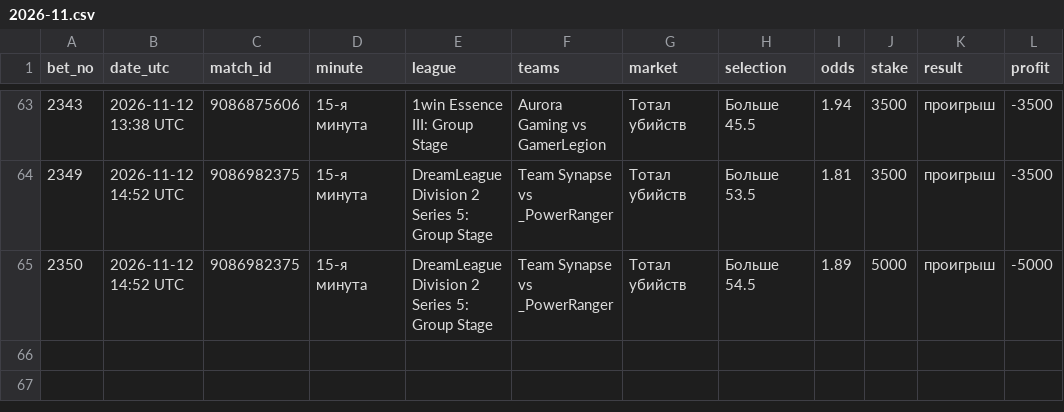
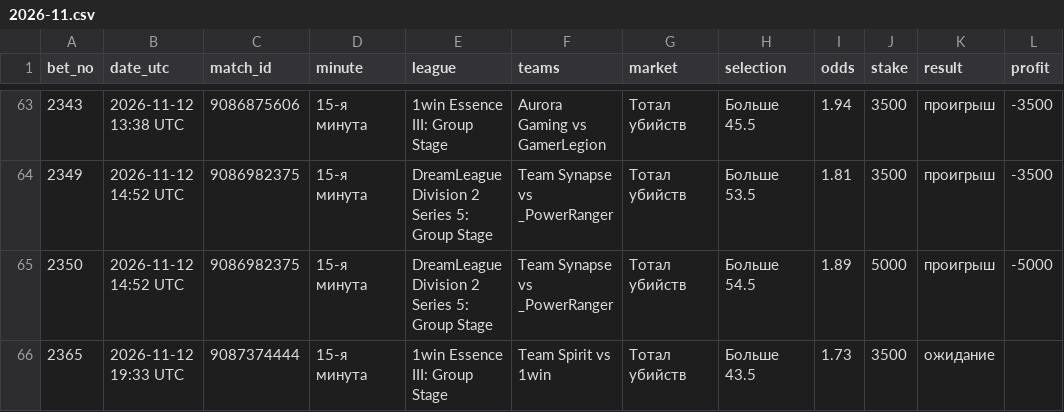
Before and after one commit to betsaipro-predictions/betsaipro-predictions, a CSV file: bets/2026-11.csv, drawn as a sheet; only a part is shown, gaps mark what is left out; the diff names each change by its address in the sheet, - before the commit and + after, or states it on an @@ line.

```diff
--- a/bets/2026-11.csv
+++ b/bets/2026-11.csv
+row 66: 2365 | 2026-11-12 19:33 UTC | 9087374444 | 15-я минута | 1win Essence III: Group Stage | Team Spirit vs 1win | Тотал убийств | Больше 43.5 | 1.73 | 3500 | ожидание
```
Also changed, not shown: 1 other file.
